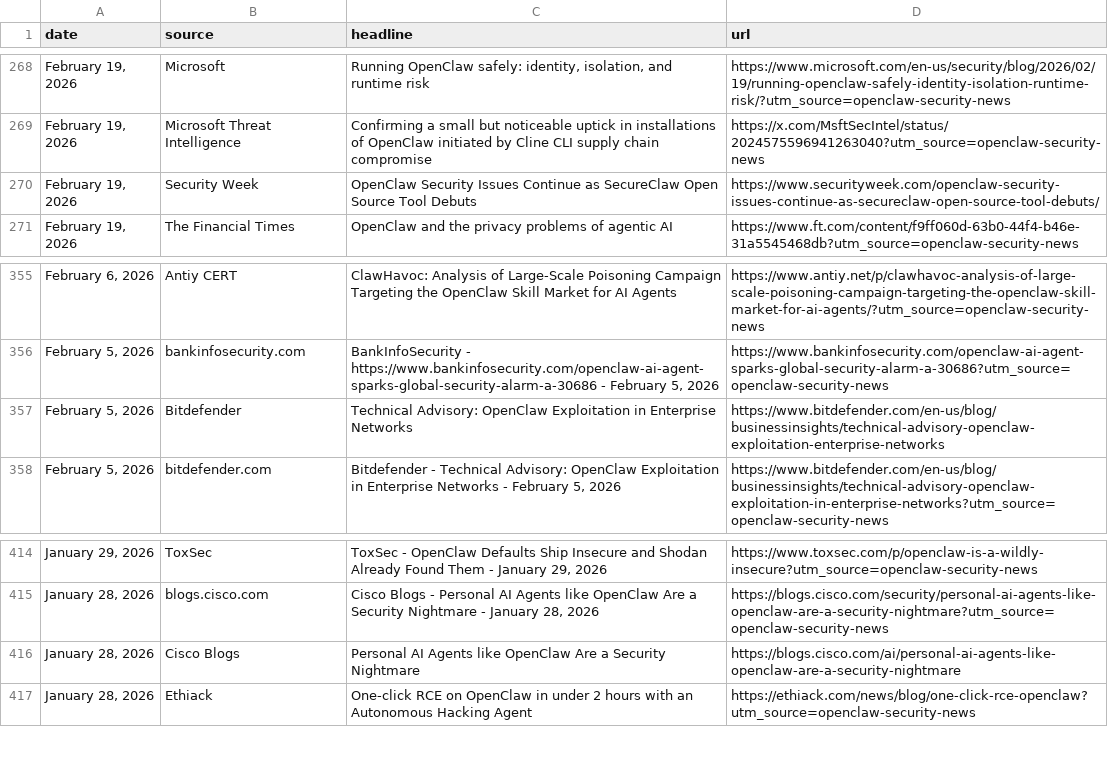
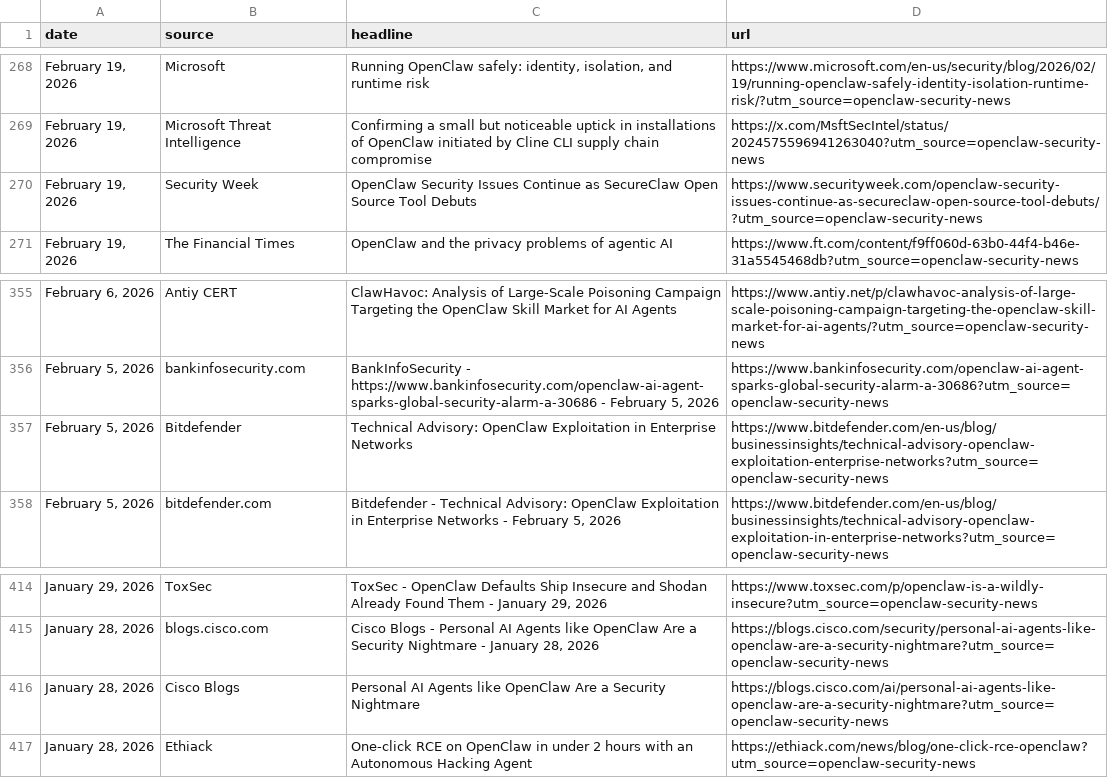
Before and after one commit to joylarkin/openclaw-security-news, a CSV file: openclaw-security-news.csv, drawn as a sheet; only a part is shown, gaps mark what is left out; the diff covers the shown part only.

```diff
--- a/openclaw-security-news.csv
+++ b/openclaw-security-news.csv
@@ -269,3 +269,3 @@ date,source,headline,url
 "February 19, 2026",Microsoft Threat Intelligence,Confirming a small but noticeable uptick in installations of OpenClaw initiated by Cline CLI supply chain compromise,https://x.com/MsftSecIntel/status/2024575596941263040?utm_source=openclaw-security-news
-"February 19, 2026",Security Week,OpenClaw Security Issues Continue as SecureClaw Open Source Tool Debuts,https://www.securityweek.com/openclaw-security-issues-continue-as-secureclaw-open-source-tool-debuts/
+"February 19, 2026",Security Week,OpenClaw Security Issues Continue as SecureClaw Open Source Tool Debuts,https://www.securityweek.com/openclaw-security-issues-continue-as-secureclaw-open-source-tool-debuts/?utm_source=openclaw-security-news
 "February 19, 2026",The Financial Times,OpenClaw and the privacy problems of agentic AI,https://www.ft.com/content/f9ff060d-63b0-44f4-b46e-31a5545468db?utm_source=openclaw-security-news
@@ -356,3 +356,3 @@ date,source,headline,url
 "February 5, 2026",bankinfosecurity.com,"BankInfoSecurity - https://www.bankinfosecurity.com/openclaw-ai-agent-sparks-global-security-alarm-a-30686 - February 5, 2026",https://www.bankinfosecurity.com/openclaw-ai-agent-sparks-global-security-alarm-a-30686?utm_source=openclaw-security-news
-"February 5, 2026",Bitdefender,Technical Advisory: OpenClaw Exploitation in Enterprise Networks,https://www.bitdefender.com/en-us/blog/businessinsights/technical-advisory-openclaw-exploitation-enterprise-networks
+"February 5, 2026",Bitdefender,Technical Advisory: OpenClaw Exploitation in Enterprise Networks,https://www.bitdefender.com/en-us/blog/businessinsights/technical-advisory-openclaw-exploitation-enterprise-networks?utm_source=openclaw-security-news
 "February 5, 2026",bitdefender.com,"Bitdefender - Technical Advisory: OpenClaw Exploitation in Enterprise Networks - February 5, 2026",https://www.bitdefender.com/en-us/blog/businessinsights/technical-advisory-openclaw-exploitation-in-enterprise-networks?utm_source=openclaw-security-news
@@ -415,3 +415,3 @@ date,source,headline,url
 "January 28, 2026",blogs.cisco.com,"Cisco Blogs - Personal AI Agents like OpenClaw Are a Security Nightmare - January 28, 2026",https://blogs.cisco.com/security/personal-ai-agents-like-openclaw-are-a-security-nightmare?utm_source=openclaw-security-news
-"January 28, 2026",Cisco Blogs,Personal AI Agents like OpenClaw Are a Security Nightmare,https://blogs.cisco.com/ai/personal-ai-agents-like-openclaw-are-a-security-nightmare
+"January 28, 2026",Cisco Blogs,Personal AI Agents like OpenClaw Are a Security Nightmare,https://blogs.cisco.com/ai/personal-ai-agents-like-openclaw-are-a-security-nightmare?utm_source=openclaw-security-news
 "January 28, 2026",Ethiack,One-click RCE on OpenClaw in under 2 hours with an Autonomous Hacking Agent,https://ethiack.com/news/blog/one-click-rce-openclaw?utm_source=openclaw-security-news
```
Also changed, not shown: 20 edited cells elsewhere in this file, 1 other file.
